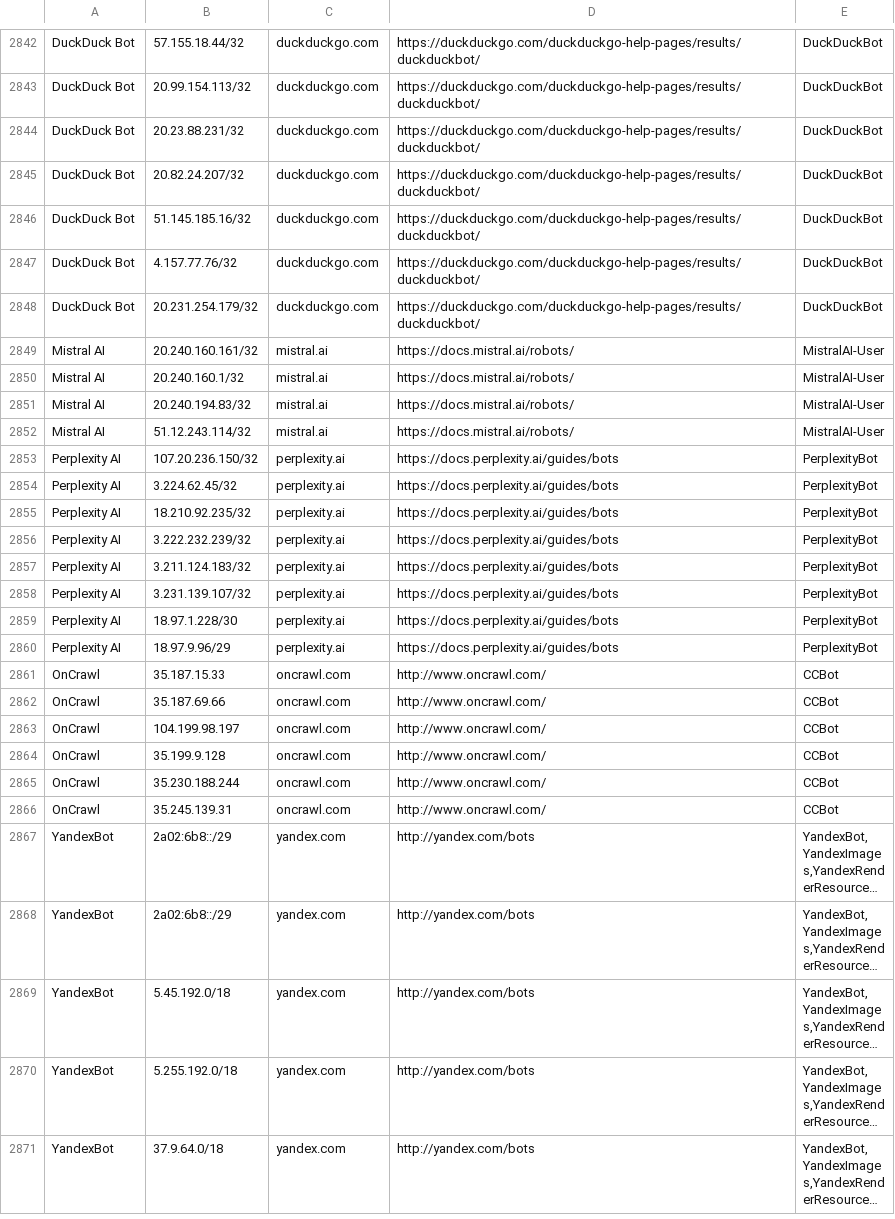
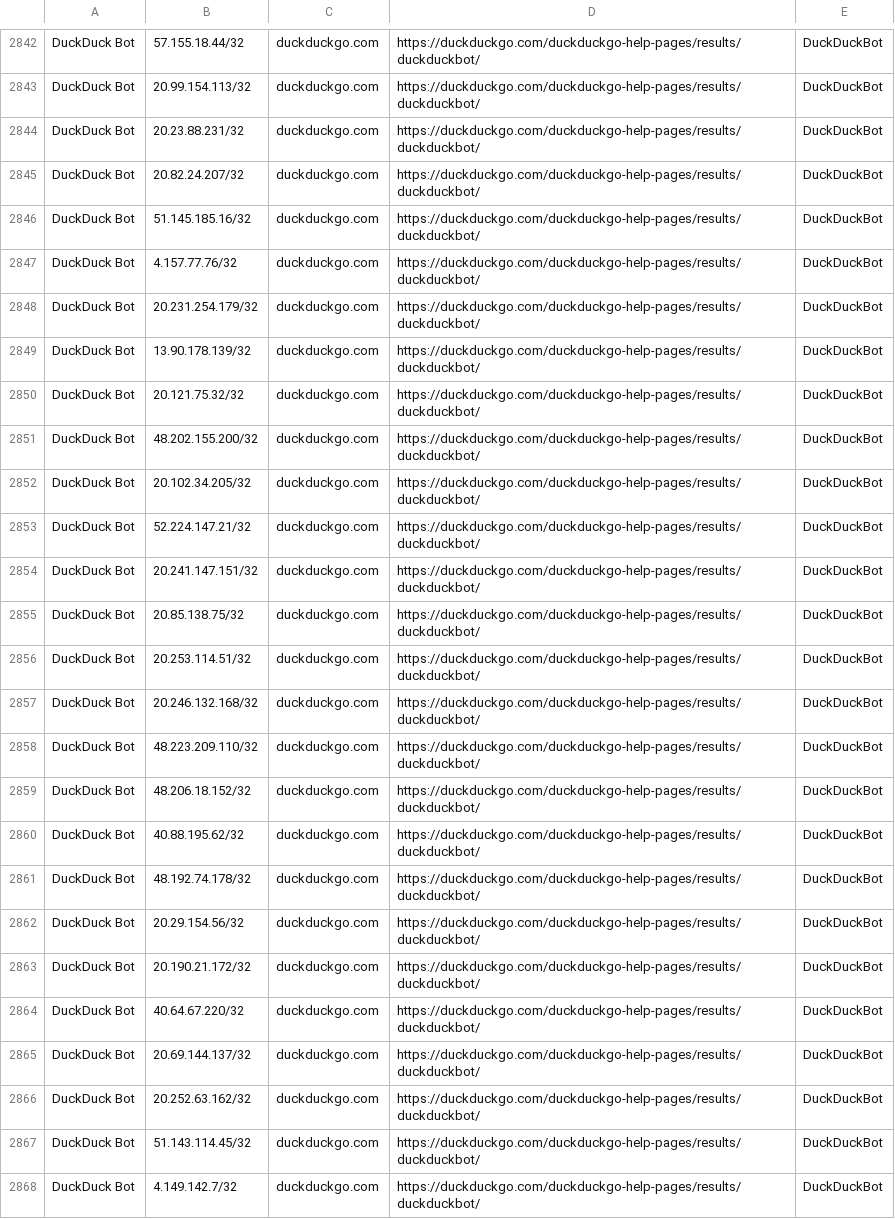
Before and after one commit to hexydec/ip-ranges, a CSV file: output/crawlers.csv, drawn as a sheet; only a part is shown, gaps mark what is left out; the shorter side is filled out with more unchanged rows; long unchanged cells end in …; the diff covers the shown part only; the diff names each change by its address in the sheet, - before the commit and + after, or states it on an @@ line.

```diff
--- a/output/crawlers.csv
+++ b/output/crawlers.csv
+row 2849: DuckDuck Bot | 13.90.178.139/32 | duckduckgo.com | https://duckduckgo.com/duckduckgo-help-pages/results/duckduckbot/ | DuckDuckBot
+row 2850: DuckDuck Bot | 20.121.75.32/32 | duckduckgo.com | https://duckduckgo.com/duckduckgo-help-pages/results/duckduckbot/ | DuckDuckBot
+row 2851: DuckDuck Bot | 48.202.155.200/32 | duckduckgo.com | https://duckduckgo.com/duckduckgo-help-pages/results/duckduckbot/ | DuckDuckBot
+row 2852: DuckDuck Bot | 20.102.34.205/32 | duckduckgo.com | https://duckduckgo.com/duckduckgo-help-pages/results/duckduckbot/ | DuckDuckBot
+row 2853: DuckDuck Bot | 52.224.147.21/32 | duckduckgo.com | https://duckduckgo.com/duckduckgo-help-pages/results/duckduckbot/ | DuckDuckBot
+row 2854: DuckDuck Bot | 20.241.147.151/32 | duckduckgo.com | https://duckduckgo.com/duckduckgo-help-pages/results/duckduckbot/ | DuckDuckBot
+row 2855: DuckDuck Bot | 20.85.138.75/32 | duckduckgo.com | https://duckduckgo.com/duckduckgo-help-pages/results/duckduckbot/ | DuckDuckBot
+row 2856: DuckDuck Bot | 20.253.114.51/32 | duckduckgo.com | https://duckduckgo.com/duckduckgo-help-pages/results/duckduckbot/ | DuckDuckBot
+row 2857: DuckDuck Bot | 20.246.132.168/32 | duckduckgo.com | https://duckduckgo.com/duckduckgo-help-pages/results/duckduckbot/ | DuckDuckBot
+row 2858: DuckDuck Bot | 48.223.209.110/32 | duckduckgo.com | https://duckduckgo.com/duckduckgo-help-pages/results/duckduckbot/ | DuckDuckBot
+row 2859: DuckDuck Bot | 48.206.18.152/32 | duckduckgo.com | https://duckduckgo.com/duckduckgo-help-pages/results/duckduckbot/ | DuckDuckBot
+row 2860: DuckDuck Bot | 40.88.195.62/32 | duckduckgo.com | https://duckduckgo.com/duckduckgo-help-pages/results/duckduckbot/ | DuckDuckBot
+row 2861: DuckDuck Bot | 48.192.74.178/32 | duckduckgo.com | https://duckduckgo.com/duckduckgo-help-pages/results/duckduckbot/ | DuckDuckBot
+row 2862: DuckDuck Bot | 20.29.154.56/32 | duckduckgo.com | https://duckduckgo.com/duckduckgo-help-pages/results/duckduckbot/ | DuckDuckBot
+row 2863: DuckDuck Bot | 20.190.21.172/32 | duckduckgo.com | https://duckduckgo.com/duckduckgo-help-pages/results/duckduckbot/ | DuckDuckBot
+row 2864: DuckDuck Bot | 40.64.67.220/32 | duckduckgo.com | https://duckduckgo.com/duckduckgo-help-pages/results/duckduckbot/ | DuckDuckBot
+row 2865: DuckDuck Bot | 20.69.144.137/32 | duckduckgo.com | https://duckduckgo.com/duckduckgo-help-pages/results/duckduckbot/ | DuckDuckBot
+row 2866: DuckDuck Bot | 20.252.63.162/32 | duckduckgo.com | https://duckduckgo.com/duckduckgo-help-pages/results/duckduckbot/ | DuckDuckBot
+row 2867: DuckDuck Bot | 51.143.114.45/32 | duckduckgo.com | https://duckduckgo.com/duckduckgo-help-pages/results/duckduckbot/ | DuckDuckBot
+row 2868: DuckDuck Bot | 4.149.142.7/32 | duckduckgo.com | https://duckduckgo.com/duckduckgo-help-pages/results/duckduckbot/ | DuckDuckBot
```
Also changed, not shown: 16 added rows elsewhere in this file, output/crawlers-ipv4.csv, 14 other files.
